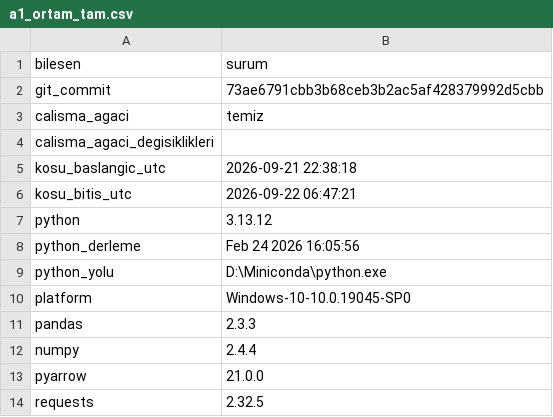
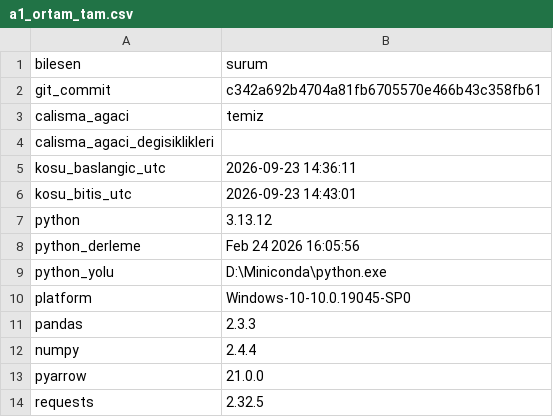
Before and after one commit to ewurr/short-scanner, a CSV file: analysis/00_veri_denetimi/a1_ortam_tam.csv, drawn as a sheet.

```diff
--- a/analysis/00_veri_denetimi/a1_ortam_tam.csv
+++ b/analysis/00_veri_denetimi/a1_ortam_tam.csv
@@ -1,7 +1,7 @@
 bilesen,surum
-git_commit,73ae6791cbb3b68ceb3b2ac5af428379992d5cbb
+git_commit,c342a692b4704a81fb6705570e466b43c358fb61
 calisma_agaci,temiz
 calisma_agaci_degisiklikleri,
-kosu_baslangic_utc,2026-09-21 22:38:18
-kosu_bitis_utc,2026-09-22 06:47:21
+kosu_baslangic_utc,2026-09-23 14:36:11
+kosu_bitis_utc,2026-09-23 14:43:01
 python,3.13.12
```
Also changed, not shown: 2 other files.
